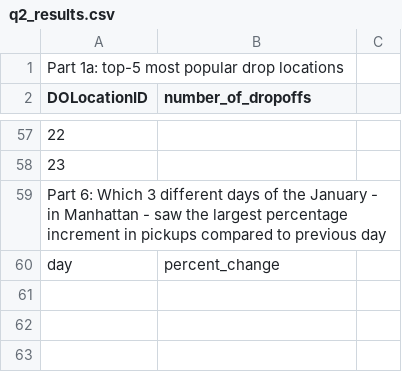
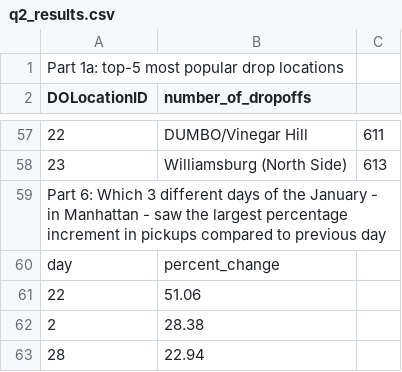
Before and after one commit to lexicalx/Data-Visual-Analytics, a CSV file: hw3/Q2/q2_results.csv, drawn as a sheet; only a part is shown, gaps mark what is left out; the diff covers the shown part only; the diff names each change by its address in the sheet, - before the commit and + after, or states it on an @@ line.

```diff
--- a/hw3/Q2/q2_results.csv
+++ b/hw3/Q2/q2_results.csv
-B57 (number_of_dropoffs): (empty)
+B57 (number_of_dropoffs): DUMBO/Vinegar Hill
-C57: (empty)
+C57: 611
-B58 (number_of_dropoffs): (empty)
+B58 (number_of_dropoffs): Williamsburg (North Side)
-C58: (empty)
+C58: 613
+row 61: 22 | 51.06
+row 62: 2 | 28.38
+row 63: 28 | 22.94
```
Also changed, not shown: 88 edited cells elsewhere in this file, hw3/Q5/q5.csv, 5 other files.
